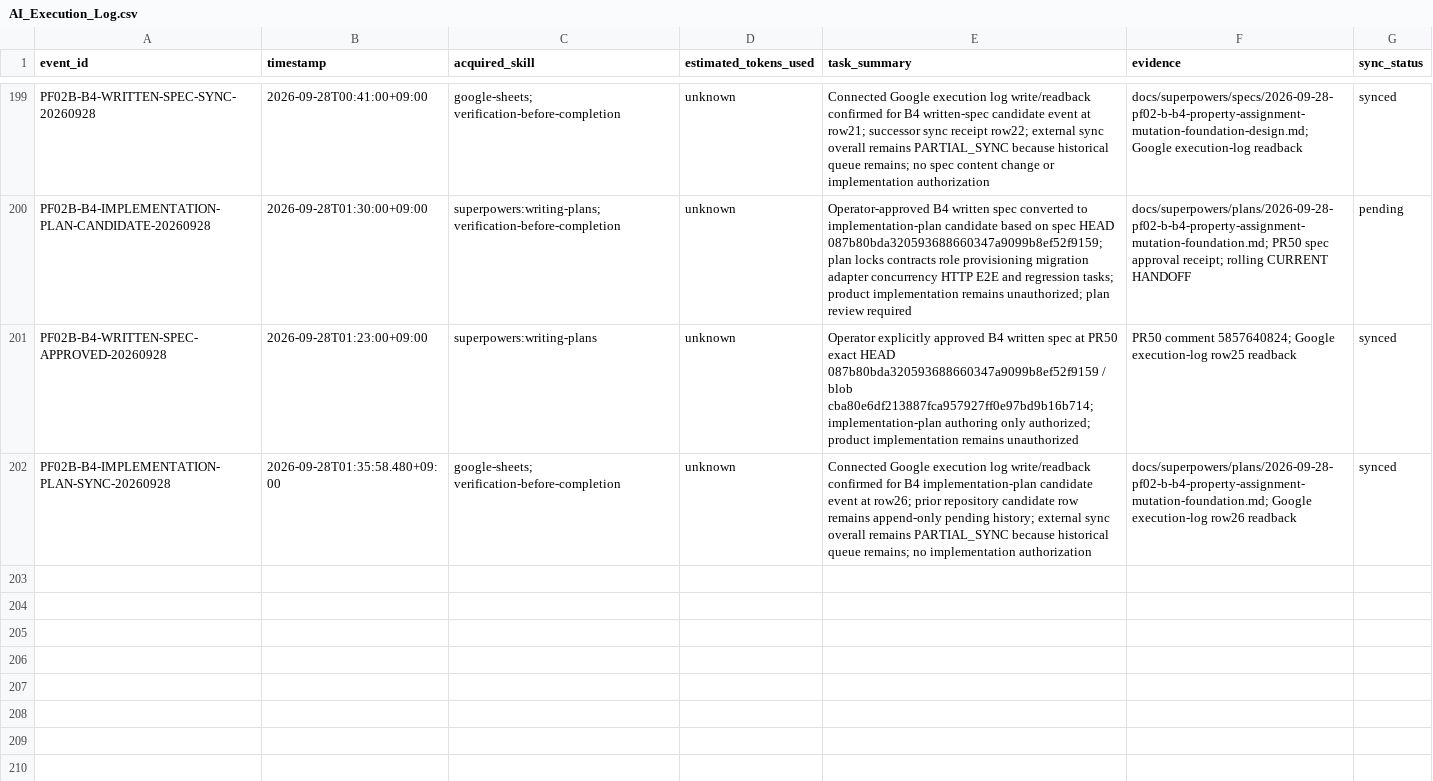
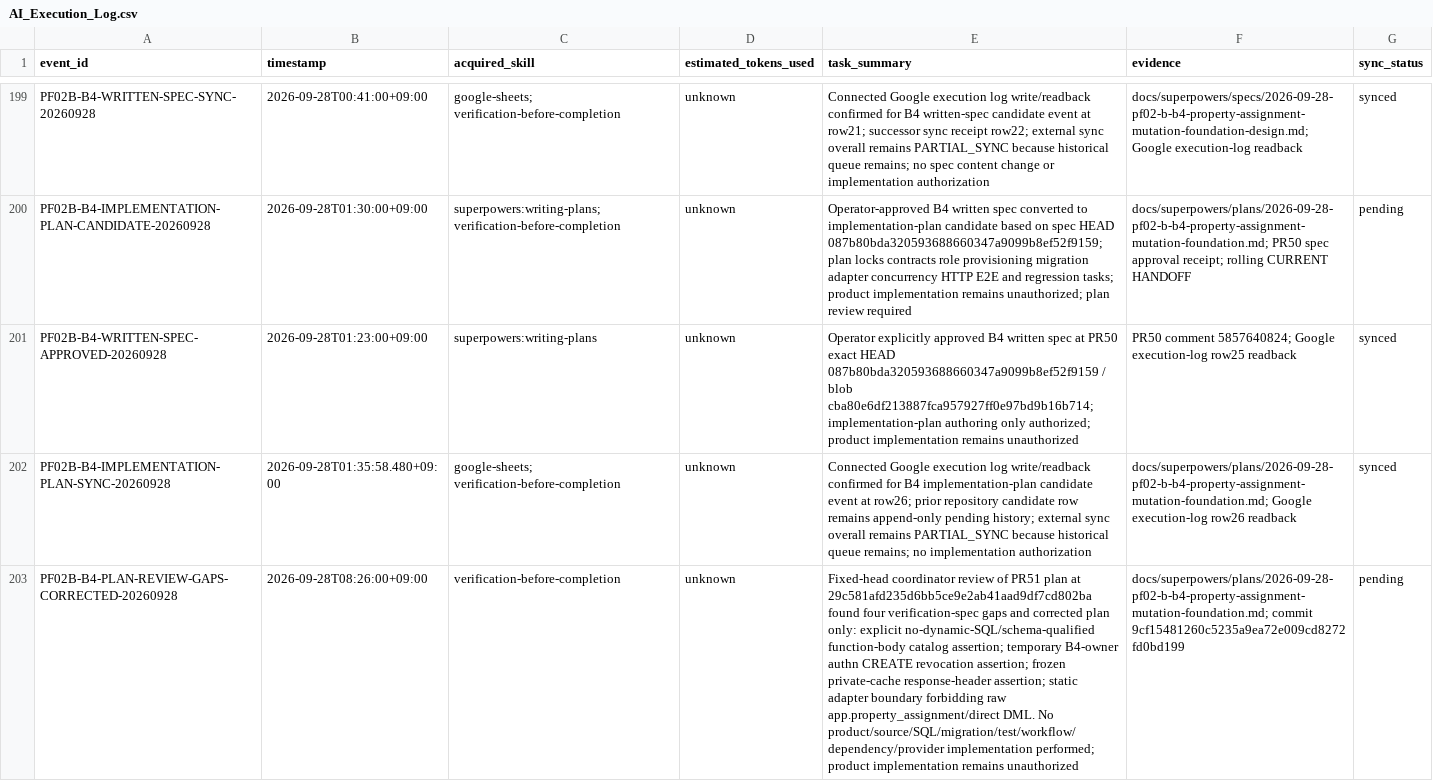
Before and after one commit to edward321416-maker/build-manager, a CSV file: ops/AI_Execution_Log.csv, drawn as a sheet; only a part is shown, gaps mark what is left out; the diff names each change by its address in the sheet, - before the commit and + after, or states it on an @@ line.

Commit message:
docs: record B4 plan review correction

```diff
--- a/ops/AI_Execution_Log.csv
+++ b/ops/AI_Execution_Log.csv
+row 203: PF02B-B4-PLAN-REVIEW-GAPS-CORRECTED-20260928 | 2026-09-28T08:26:00+09:00 | verification-before-completion | unknown | Fixed-head coordinator review of PR51 plan at 29c581afd235d6bb5ce9e2ab41aad9df7cd802ba found four verification-spec gaps and corrected plan only: explicit no-dynamic-SQL/schema-qualified function-body catalog assertion; temporary B4-owner authn CREATE revocation assertion; frozen private-cache response-header assertion; static adapter boundary forbidding raw app.property_assignment/direct DML. No product/source/SQL/migration/test/workflow/dependency/provider implementation performed; product implementation remains unauthorized | docs/superpowers/plans/2026-09-28-pf02-b-b4-property-assignment-mutation-foundation.md; commit 9cf15481260c5235a9ea72e009cd8272fd0bd199 | pending
```
